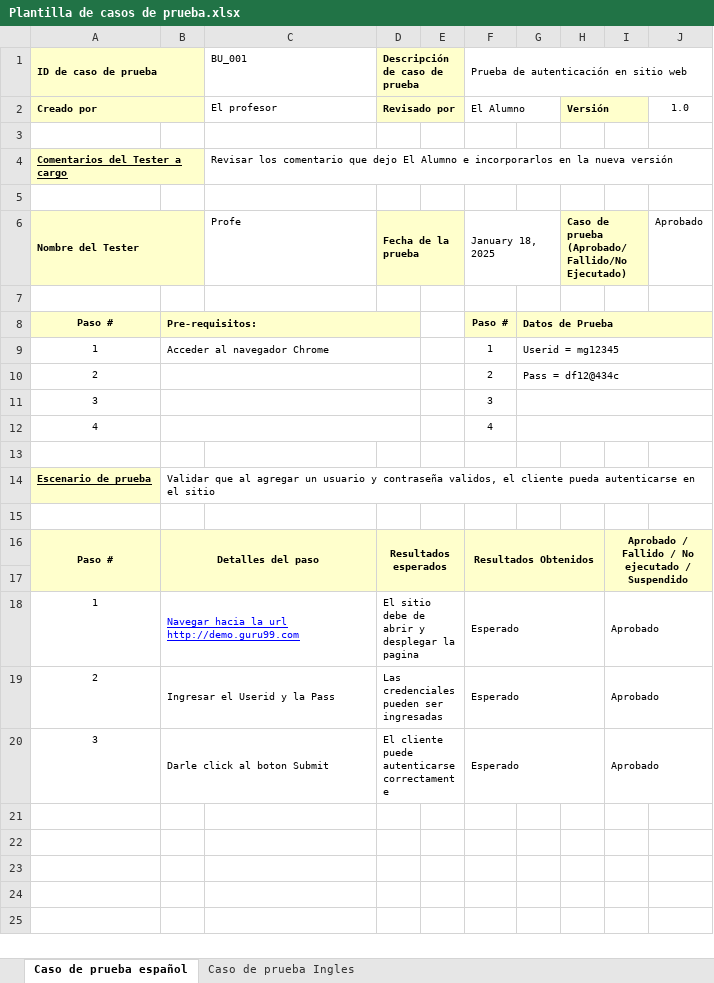
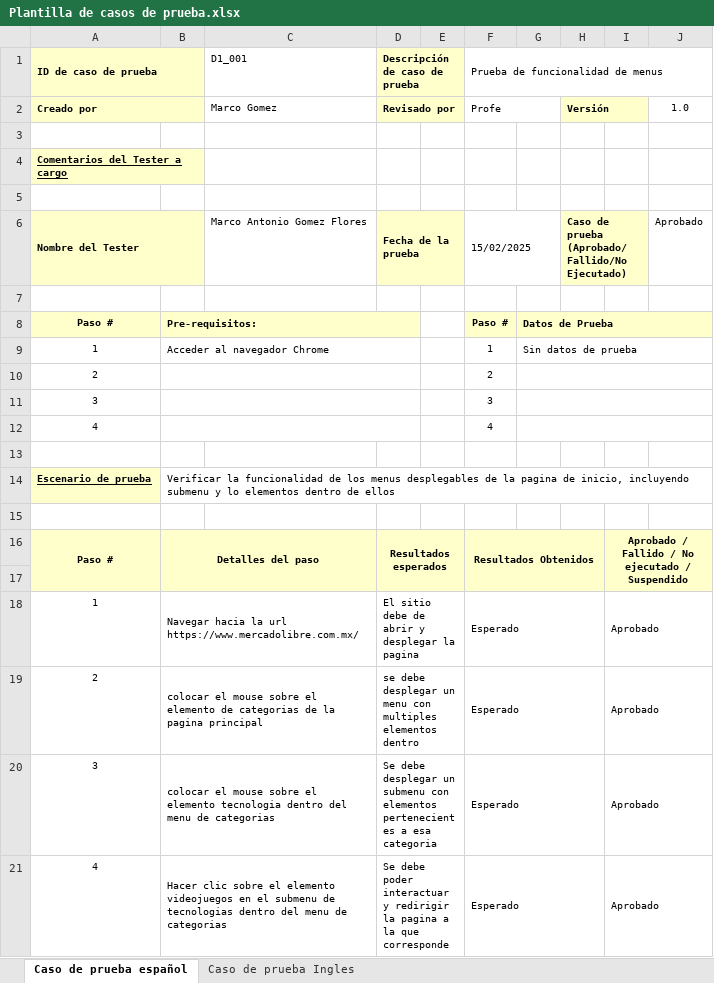
Before and after one commit to Geren160/tcalidad, an Excel workbook: Plantilla de casos de prueba.xlsx, sheet Caso de prueba español, drawn as a sheet; values as stored, in another font and other column widths than the file's, no borders; charts and pictures not drawn; the diff names each change by its address in the sheet, - before the commit and + after, or states it on an @@ line.

```diff
--- a/Plantilla de casos de prueba.xlsx (sheet Caso de prueba español)
+++ b/Plantilla de casos de prueba.xlsx (sheet Caso de prueba español)
-C1: BU_001
+C1: D1_001
-F1: Prueba de autenticación en sitio web
+F1: Prueba de funcionalidad de menus
-C2 (D1_001): El profesor
+C2 (D1_001): Marco Gomez
-F2 (Prueba de funcionalidad de menus): El Alumno
+F2 (Prueba de funcionalidad de menus): Profe
-C4 (D1_001): Revisar los comentario que dejo El Alumno e incorporarlos en la nueva versión
+C4 (D1_001): (empty)
-C6 (D1_001): Profe
+C6 (D1_001): Marco Antonio Gomez Flores
-F6 (Prueba de funcionalidad de menus): January 18, 2025
+F6 (Prueba de funcionalidad de menus): 15/02/2025
-G9: Userid = mg12345
+G9: Sin datos de prueba
-G10: Pass = df12@434c
+G10: (empty)
-B14: Validar que al agregar un usuario y contraseña validos, el cliente pueda autenticarse en el sitio
+B14: Verificar la funcionalidad de los menus desplegables de la pagina de inicio, incluyendo submenu y lo elementos dentro de ellos
-B18: …la url http://demo.guru99.com
+B18: …la url https://www.mercadolibre.com.mx/
@@ B18 underline: on → off, text colour: #0000FF → black @@
-B19: Ingresar el Userid y la Pass
+B19: colocar el mouse sobre el elemento de categorias de la pagina principal
-D19 (Descripción de caso de prueba): Las credenciales pueden ser ingresadas
+D19 (Descripción de caso de prueba): se debe desplegar un menu con multiples elementos dentro
-B20: Darle click al boton Submit
+B20: colocar el mouse sobre el elemento tecnologia dentro del menu de categorias
-D20 (Descripción de caso de prueba): El cliente puede autenticarse correctamente
+D20 (Descripción de caso de prueba): Se debe desplegar un submenu con elementos pertenecientes a esa categoria
+row 21: 4 | Hacer clic sobre el elemento videojuegos en el submenu de tecnologias dentro del menu de categorias |  | Se debe poder interactuar y redirigir la pagina a la que corresponde |  | Esperado |  |  | Aprobado
```
Also changed, not shown: charts or pictures, 3 other files.
